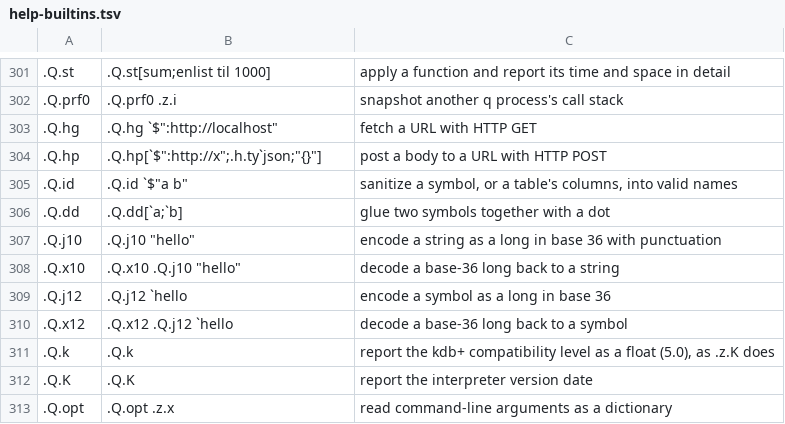
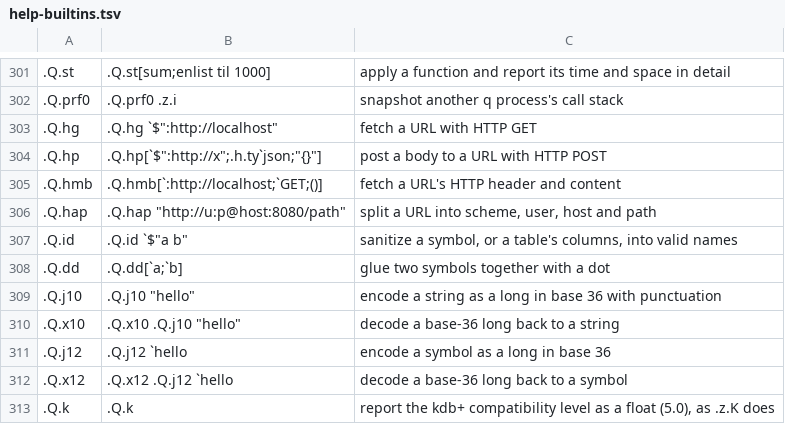
Before and after one commit to peachq-org/peachq, a TSV file: qlib/help-builtins.tsv, drawn as a sheet; only a part is shown, gaps mark what is left out; the shorter side is filled out with more unchanged rows; the diff names each change by its address in the sheet, - before the commit and + after, or states it on an @@ line.

Commit message:
feat(http): .Q.hmb, .Q.hap, a User-Agent on .Q.hg/.Q.hp, loud static https error

```diff
--- a/qlib/help-builtins.tsv
+++ b/qlib/help-builtins.tsv
+row 305: .Q.hmb | .Q.hmb[`:http://localhost;`GET;()] | fetch a URL's HTTP header and content
+row 306: .Q.hap | .Q.hap "http://u:p@host:8080/path" | split a URL into scheme, user, host and path
```
Also changed, not shown: 8 other files.
